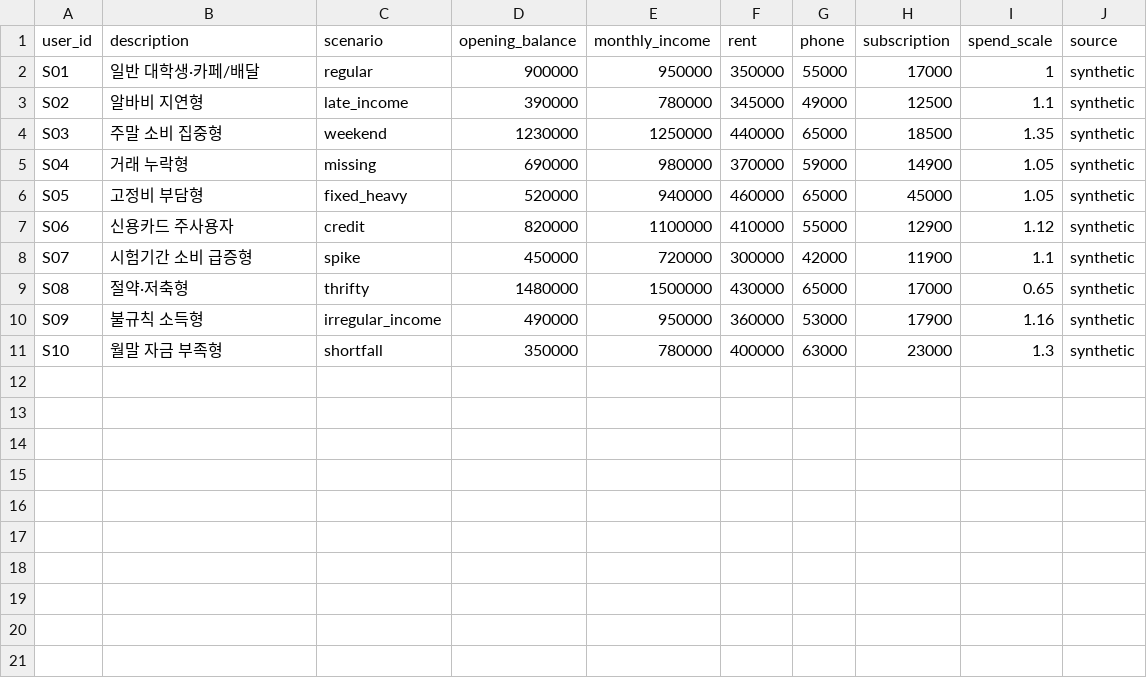
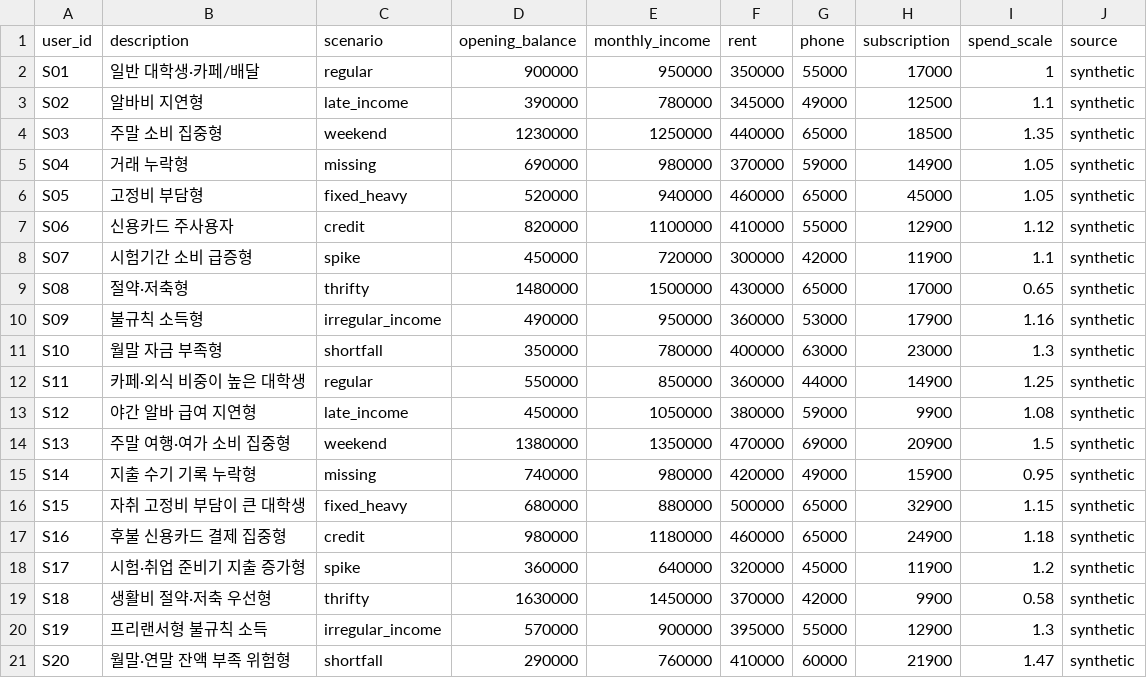
Before and after one commit to MOAAPP/MOA_2ND, a CSV file: public/data/moa-92days-profiles.csv, drawn as a sheet; the diff names each change by its address in the sheet, - before the commit and + after, or states it on an @@ line.

```diff
--- a/public/data/moa-92days-profiles.csv
+++ b/public/data/moa-92days-profiles.csv
+row 12: S11 | 카페·외식 비중이 높은 대학생 | regular | 550000 | 850000 | 360000 | 44000 | 14900 | 1.25 | synthetic
+row 13: S12 | 야간 알바 급여 지연형 | late_income | 450000 | 1050000 | 380000 | 59000 | 9900 | 1.08 | synthetic
+row 14: S13 | 주말 여행·여가 소비 집중형 | weekend | 1380000 | 1350000 | 470000 | 69000 | 20900 | 1.5 | synthetic
+row 15: S14 | 지출 수기 기록 누락형 | missing | 740000 | 980000 | 420000 | 49000 | 15900 | 0.95 | synthetic
+row 16: S15 | 자취 고정비 부담이 큰 대학생 | fixed_heavy | 680000 | 880000 | 500000 | 65000 | 32900 | 1.15 | synthetic
+row 17: S16 | 후불 신용카드 결제 집중형 | credit | 980000 | 1180000 | 460000 | 65000 | 24900 | 1.18 | synthetic
+row 18: S17 | 시험·취업 준비기 지출 증가형 | spike | 360000 | 640000 | 320000 | 45000 | 11900 | 1.2 | synthetic
+row 19: S18 | 생활비 절약·저축 우선형 | thrifty | 1630000 | 1450000 | 370000 | 42000 | 9900 | 0.58 | synthetic
+row 20: S19 | 프리랜서형 불규칙 소득 | irregular_income | 570000 | 900000 | 395000 | 55000 | 12900 | 1.3 | synthetic
+row 21: S20 | 월말·연말 잔액 부족 위험형 | shortfall | 290000 | 760000 | 410000 | 60000 | 21900 | 1.47 | synthetic
```
Also changed, not shown: 5 other files.
